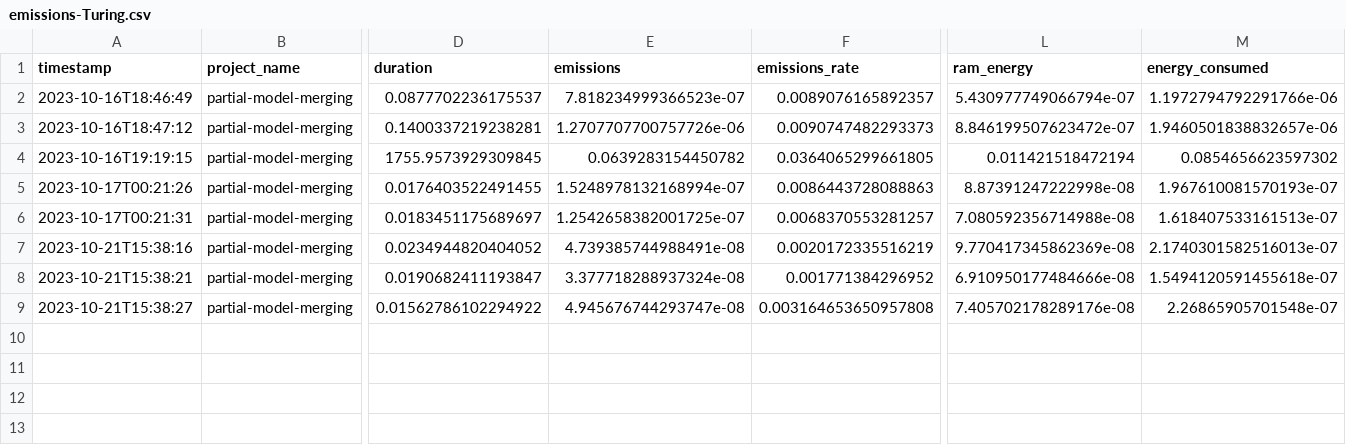
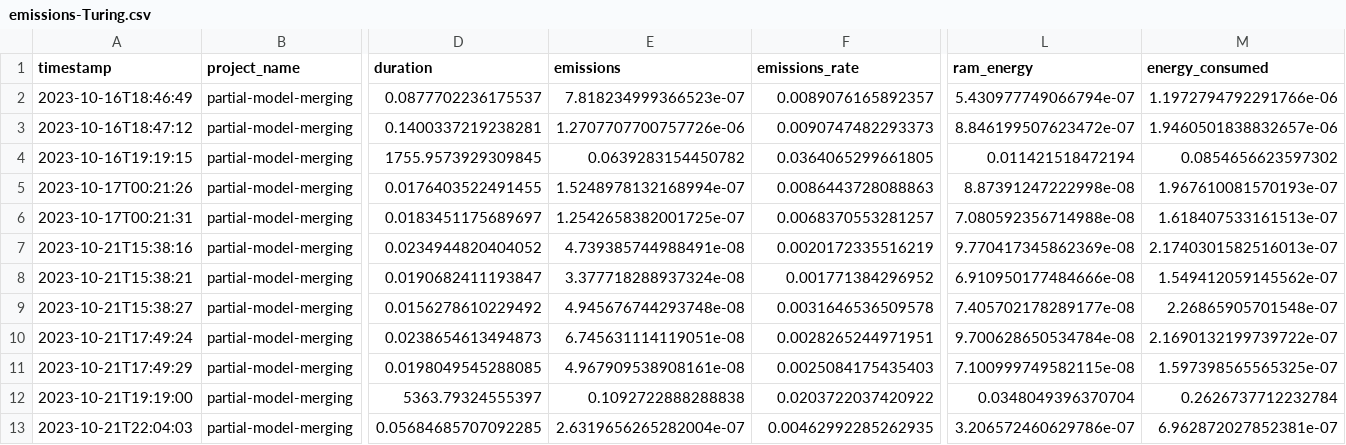
Before and after one commit to epistoteles/partial-model-merging, a CSV file: emissions-Turing.csv, drawn as a sheet; only a part is shown, gaps mark what is left out; rows hold the shown columns only; the diff names each change by its address in the sheet, - before the commit and + after, or states it on an @@ line.

```diff
--- a/emissions-Turing.csv
+++ b/emissions-Turing.csv
-M8 (energy_consumed): 1.5494120591455618e-07
+M8 (energy_consumed): 1.549412059145562e-07
-D9 (duration): 0.01562786102294922
+D9 (duration): 0.0156278610229492
-E9 (emissions): 4.945676744293747e-08
+E9 (emissions): 4.945676744293748e-08
-F9 (emissions_rate): 0.003164653650957808
+F9 (emissions_rate): 0.0031646536509578
-L9 (ram_energy): 7.405702178289176e-08
+L9 (ram_energy): 7.405702178289177e-08
+row 10: 2023-10-21T17:49:24 | partial-model-merging | 0.0238654613494873 | 6.745631114119051e-08 | 0.0028265244971951 | 9.700628650534784e-08 | 2.1690132199739722e-07
+row 11: 2023-10-21T17:49:29 | partial-model-merging | 0.0198049545288085 | 4.967909538908161e-08 | 0.0025084175435403 | 7.100999749582115e-08 | 1.597398565565325e-07
+row 12: 2023-10-21T19:19:00 | partial-model-merging | 5363.79324555397 | 0.1092722888288838 | 0.0203722037420922 | 0.0348049396370704 | 0.2626737712232784
+row 13: 2023-10-21T22:04:03 | partial-model-merging | 0.05684685707092285 | 2.6319656265282004e-07 | 0.00462992285262935 | 3.206572460629786e-07 | 6.962872027852381e-07
```
Also changed, not shown: 12 other files.
